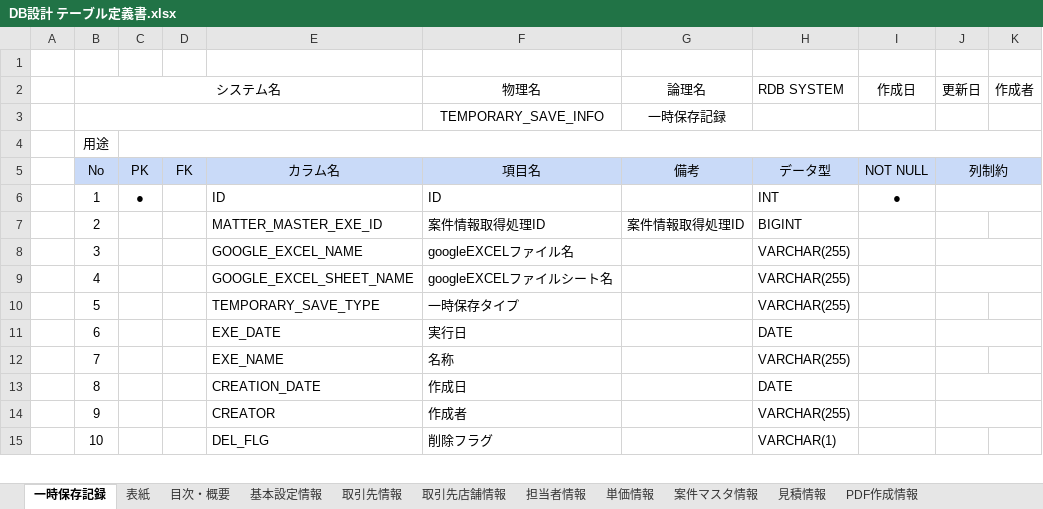
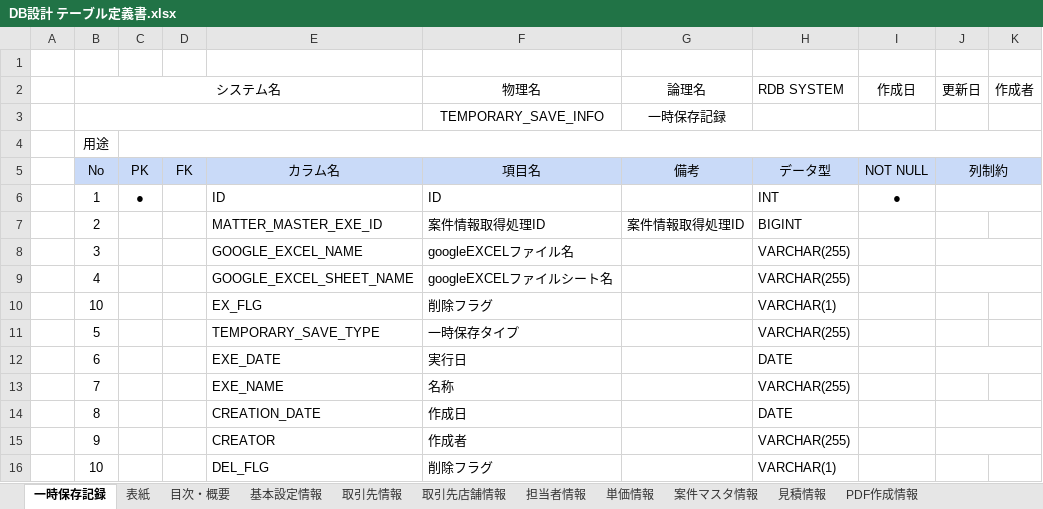
Before and after one commit to zhanghuya/ans_client, an Excel workbook: ansteypeファイル/DB設計 テーブル定義書.xlsx, sheet 一時保存記録, drawn as a sheet; only a part is shown; values as stored, in another font and other column widths than the file's, no borders; the diff names each change by its address in the sheet, - before the commit and + after, or states it on an @@ line.

```diff
--- a/ansteypeファイル/DB設計 テーブル定義書.xlsx (sheet 一時保存記録)
+++ b/ansteypeファイル/DB設計 テーブル定義書.xlsx (sheet 一時保存記録)
+row 10:  | 10 |  |  | EX_FLG | 削除フラグ |  | VARCHAR(1)
```
Also changed, not shown: sheet 請求情報, 1 other file.
